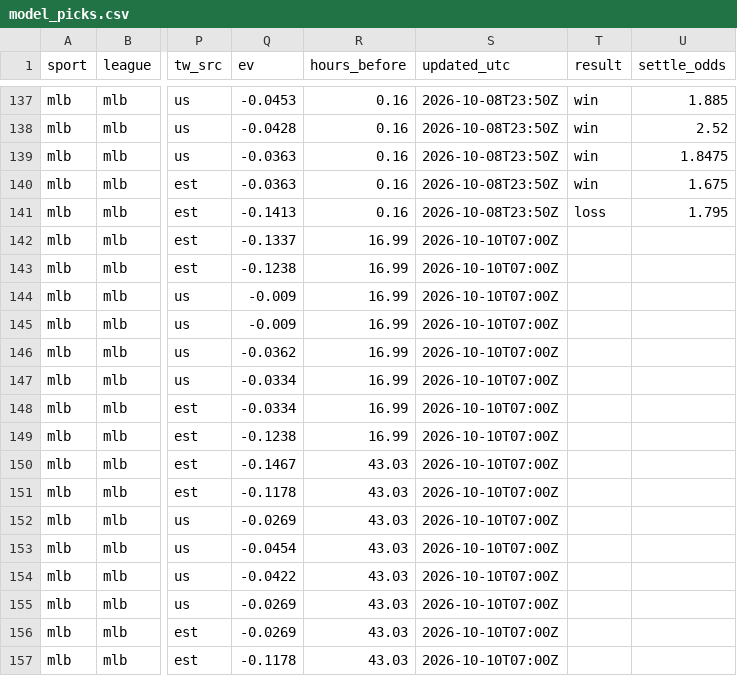
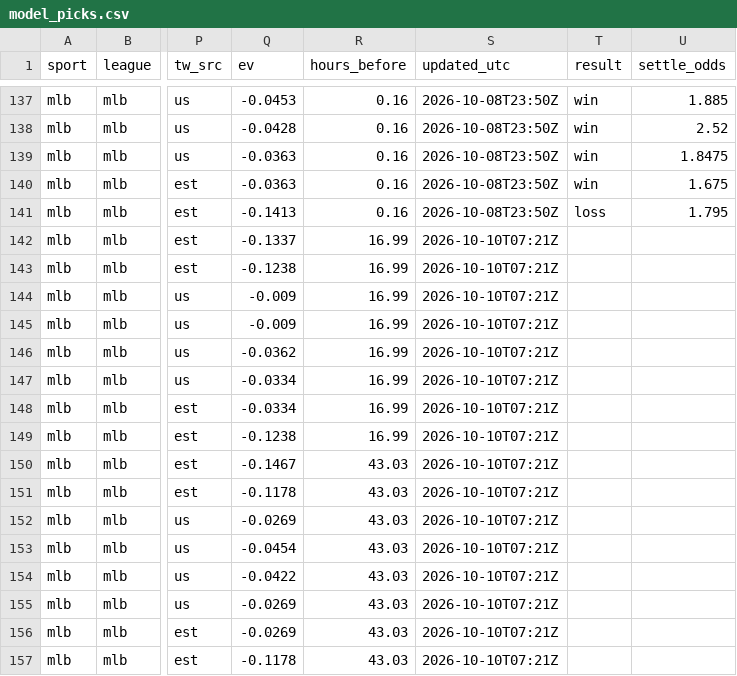
Before and after one commit to fallking123/money-flow-tracker, a CSV file: docs/data/mlb/model_picks.csv, drawn as a sheet; only a part is shown, gaps mark what is left out; the diff names each change by its address in the sheet, - before the commit and + after, or states it on an @@ line.

```diff
--- a/docs/data/mlb/model_picks.csv
+++ b/docs/data/mlb/model_picks.csv
-S142:S157 (updated_utc): 2026-10-10T07:00Z
+S142:S157 (updated_utc): 2026-10-10T07:21Z
```
Also changed, not shown: docs/data/nfl/model_picks.csv, docs/data/nhl/model_picks.csv, 7 other files.
